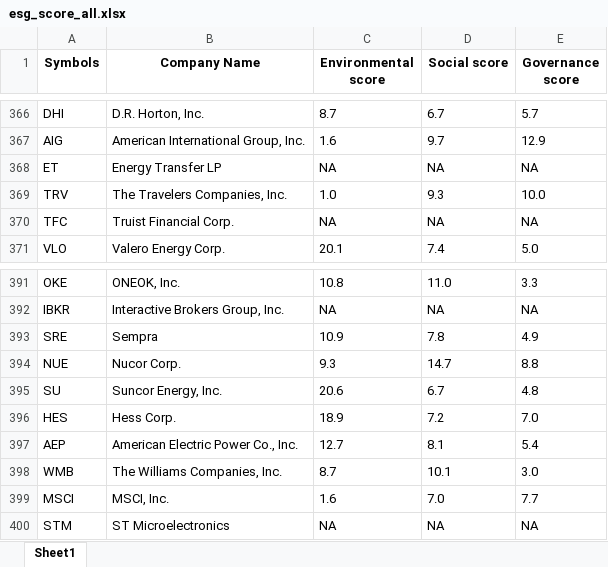
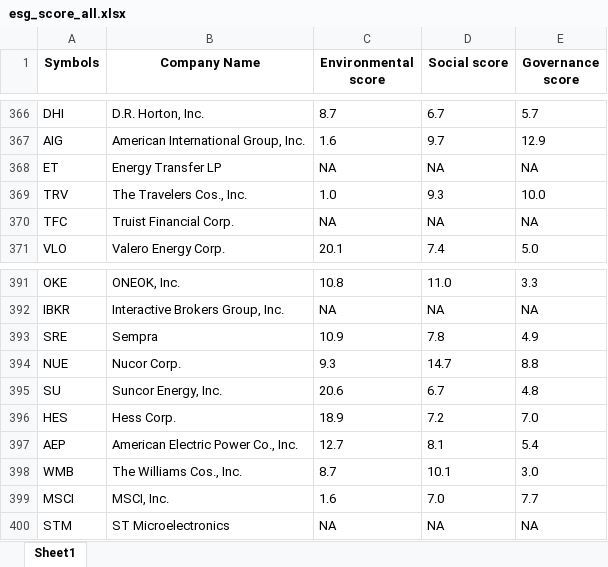
Before and after one commit to PalomaLF/sustainability-esg-scoring, an Excel workbook: data/working data/esg_score_all.xlsx, sheet Sheet1, drawn as a sheet; only a part is shown, gaps mark what is left out; values as stored, in another font and other column widths than the file's, no borders; the diff names each change by its address in the sheet, - before the commit and + after, or states it on an @@ line.

```diff
--- a/data/working data/esg_score_all.xlsx (sheet Sheet1)
+++ b/data/working data/esg_score_all.xlsx (sheet Sheet1)
-B369 (Company Name): The Travelers Companies, Inc.
+B369 (Company Name): The Travelers Cos., Inc.
-B398 (Company Name): The Williams Companies, Inc.
+B398 (Company Name): The Williams Cos., Inc.
```
Also changed, not shown: data/working data/companies_df_1.xlsx, 27 other files.
